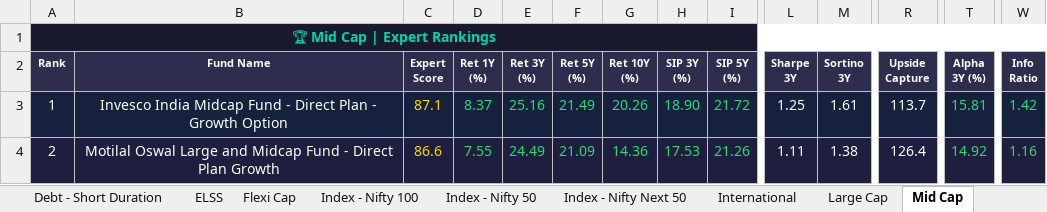
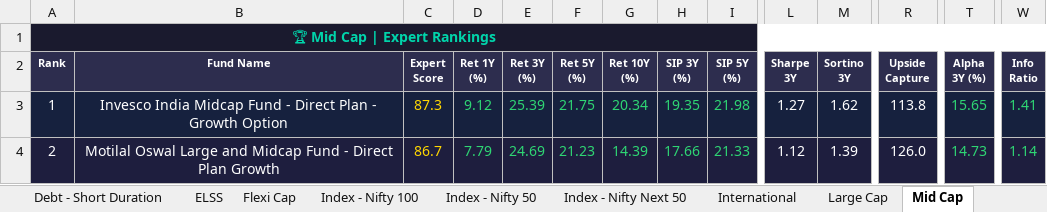
Before and after one commit to myfinancialria/mf-data-fetcher, an Excel workbook: output/MF_Expert_Rankings.xlsx, sheet Mid Cap, drawn as a sheet; only a part is shown, gaps mark what is left out; values as stored, in another font and other column widths than the file's, no borders; the diff covers the shown part only; the diff names each change by its address in the sheet, - before the commit and + after, or states it on an @@ line.

```diff
--- a/output/MF_Expert_Rankings.xlsx (sheet Mid Cap)
+++ b/output/MF_Expert_Rankings.xlsx (sheet Mid Cap)
-C3 (Expert Score): 87.1
+C3 (Expert Score): 87.3
-D3 (Ret 1Y (%)): 8.37
+D3 (Ret 1Y (%)): 9.12
-E3 (Ret 3Y (%)): 25.16
+E3 (Ret 3Y (%)): 25.39
-F3 (Ret 5Y (%)): 21.49
+F3 (Ret 5Y (%)): 21.75
-G3 (Ret 10Y (%)): 20.26
+G3 (Ret 10Y (%)): 20.34
-H3 (SIP 3Y (%)): 18.90
+H3 (SIP 3Y (%)): 19.35
-I3 (SIP 5Y (%)): 21.72
+I3 (SIP 5Y (%)): 21.98
-L3 (Sharpe 3Y): 1.25
+L3 (Sharpe 3Y): 1.27
-M3 (Sortino 3Y): 1.61
+M3 (Sortino 3Y): 1.62
-R3 (Upside Capture): 113.7
+R3 (Upside Capture): 113.8
-T3 (Alpha 3Y (%)): 15.81
+T3 (Alpha 3Y (%)): 15.65
-W3 (Info Ratio): 1.42
+W3 (Info Ratio): 1.41
-C4 (Expert Score): 86.6
+C4 (Expert Score): 86.7
-D4 (Ret 1Y (%)): 7.55
+D4 (Ret 1Y (%)): 7.79
-E4 (Ret 3Y (%)): 24.49
+E4 (Ret 3Y (%)): 24.69
-F4 (Ret 5Y (%)): 21.09
+F4 (Ret 5Y (%)): 21.23
-G4 (Ret 10Y (%)): 14.36
+G4 (Ret 10Y (%)): 14.39
-H4 (SIP 3Y (%)): 17.53
+H4 (SIP 3Y (%)): 17.66
-I4 (SIP 5Y (%)): 21.26
+I4 (SIP 5Y (%)): 21.33
-L4 (Sharpe 3Y): 1.11
+L4 (Sharpe 3Y): 1.12
-M4 (Sortino 3Y): 1.38
+M4 (Sortino 3Y): 1.39
-R4 (Upside Capture): 126.4
+R4 (Upside Capture): 126.0
-T4 (Alpha 3Y (%)): 14.92
+T4 (Alpha 3Y (%)): 14.73
-W4 (Info Ratio): 1.16
+W4 (Info Ratio): 1.14
```
Also changed, not shown: 13 added rows, 13 removed rows, 1212 edited cells and cell formats elsewhere in this sheet, sheet Sectoral - Banking, sheet Small Cap, sheet Flexi Cap, sheet Large Cap, sheet ELSS, sheet Balanced Advantage, 11 more sheets, 3 other files.
